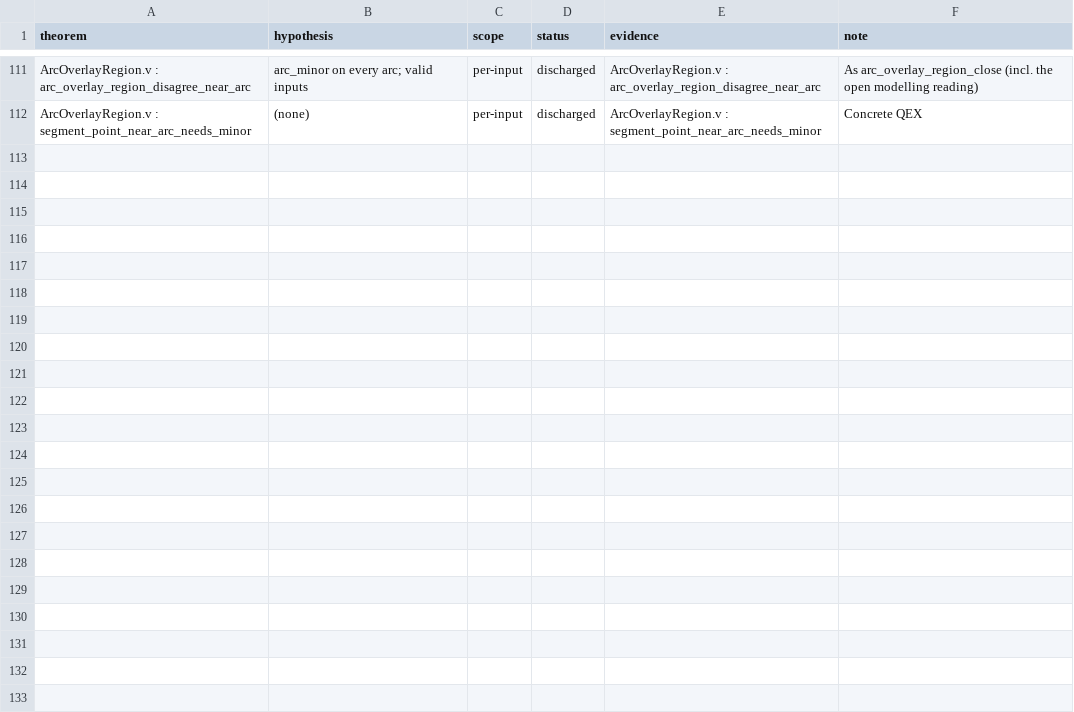
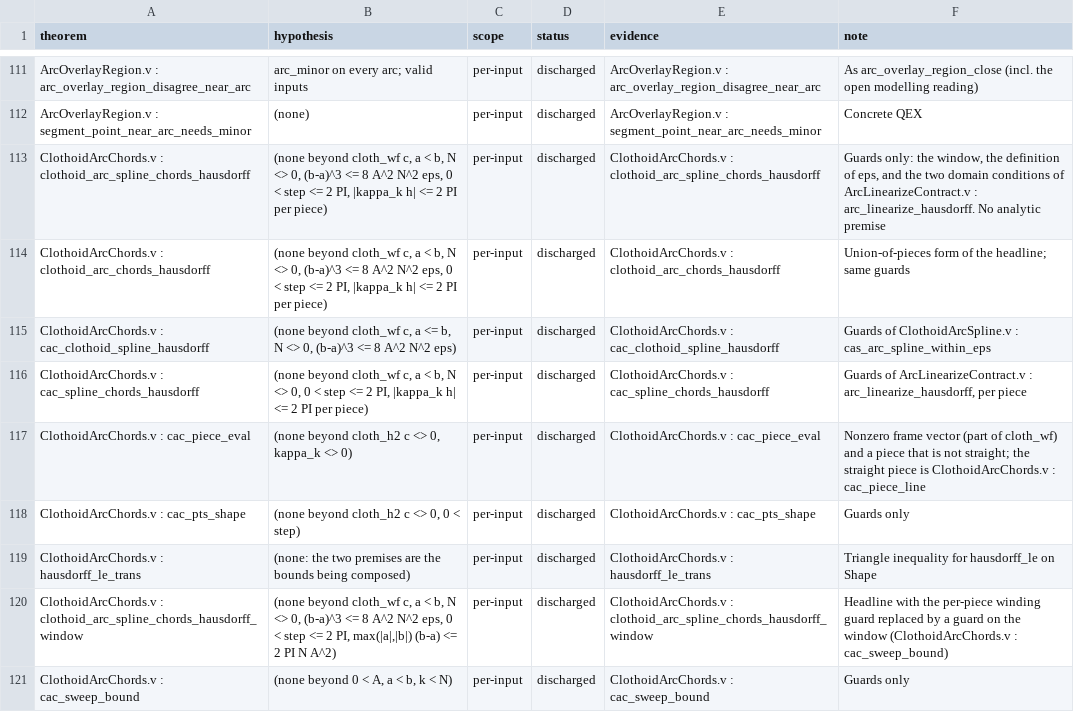
Before and after one commit to grootstebozewolf/NetTopologySuite.Proofs, a TSV file: docs/hypothesis-ledger.tsv, drawn as a sheet; only a part is shown, gaps mark what is left out; the diff names each change by its address in the sheet, - before the commit and + after, or states it on an @@ line.

```diff
--- a/docs/hypothesis-ledger.tsv
+++ b/docs/hypothesis-ledger.tsv
+row 113: ClothoidArcChords.v : clothoid_arc_spline_chords_hausdorff | (none beyond cloth_wf c, a < b, N <> 0, (b-a)^3 <= 8 A^2 N^2 eps, 0 < step <= 2 PI, |kappa_k h| <= 2 PI per piece) | per-input | discharged | ClothoidArcChords.v : clothoid_arc_spline_chords_hausdorff | Guards only: the window, the definition of eps, and the two domain conditions of ArcLinearizeContract.v : arc_linearize_hausdorff. No analytic premise
+row 114: ClothoidArcChords.v : clothoid_arc_chords_hausdorff | (none beyond cloth_wf c, a < b, N <> 0, (b-a)^3 <= 8 A^2 N^2 eps, 0 < step <= 2 PI, |kappa_k h| <= 2 PI per piece) | per-input | discharged | ClothoidArcChords.v : clothoid_arc_chords_hausdorff | Union-of-pieces form of the headline; same guards
+row 115: ClothoidArcChords.v : cac_clothoid_spline_hausdorff | (none beyond cloth_wf c, a <= b, N <> 0, (b-a)^3 <= 8 A^2 N^2 eps) | per-input | discharged | ClothoidArcChords.v : cac_clothoid_spline_hausdorff | Guards of ClothoidArcSpline.v : cas_arc_spline_within_eps
+row 116: ClothoidArcChords.v : cac_spline_chords_hausdorff | (none beyond cloth_wf c, a < b, N <> 0, 0 < step <= 2 PI, |kappa_k h| <= 2 PI per piece) | per-input | discharged | ClothoidArcChords.v : cac_spline_chords_hausdorff | Guards of ArcLinearizeContract.v : arc_linearize_hausdorff, per piece
+row 117: ClothoidArcChords.v : cac_piece_eval | (none beyond cloth_h2 c <> 0, kappa_k <> 0) | per-input | discharged | ClothoidArcChords.v : cac_piece_eval | Nonzero frame vector (part of cloth_wf) and a piece that is not straight; the straight piece is ClothoidArcChords.v : cac_piece_line
+row 118: ClothoidArcChords.v : cac_pts_shape | (none beyond cloth_h2 c <> 0, 0 < step) | per-input | discharged | ClothoidArcChords.v : cac_pts_shape | Guards only
+row 119: ClothoidArcChords.v : hausdorff_le_trans | (none: the two premises are the bounds being composed) | per-input | discharged | ClothoidArcChords.v : hausdorff_le_trans | Triangle inequality for hausdorff_le on Shape
+row 120: ClothoidArcChords.v : clothoid_arc_spline_chords_hausdorff_window | (none beyond cloth_wf c, a < b, N <> 0, (b-a)^3 <= 8 A^2 N^2 eps, 0 < step <= 2 PI, max(|a|,|b|) (b-a) <= 2 PI N A^2) | per-input | discharged | ClothoidArcChords.v : clothoid_arc_spline_chords_hausdorff_window | Headline with the per-piece winding guard replaced by a guard on the window (ClothoidArcChords.v : cac_sweep_bound)
+row 121: ClothoidArcChords.v : cac_sweep_bound | (none beyond 0 < A, a < b, k < N) | per-input | discharged | ClothoidArcChords.v : cac_sweep_bound | Guards only
```
Also changed, not shown: 6 other files.
